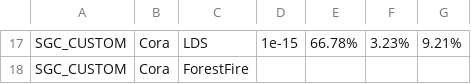
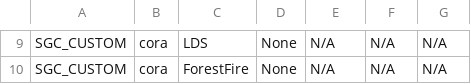
Before and after one commit to aghbit/Graph-Sparsification, a CSV file: additional_files/results.csv, drawn as a sheet; only a part is shown, gaps mark what is left out; addresses are those after the commit; the diff covers the shown part only; the diff names each change by its address in the sheet, - before the commit and + after, or states it on an @@ line.

```diff
--- a/additional_files/results.csv
+++ b/additional_files/results.csv
-B9:B10: Cora
+B9:B10: cora
-D9: 1e-15
+D9: None
-E9: 66.78%
+E9: N/A
-F9: 3.23%
+F9: N/A
-G9: 9.21%
+G9: N/A
-D10: (empty)
+D10: None
-E10: (empty)
+E10: N/A
-F10: (empty)
+F10: N/A
-G10: (empty)
+G10: N/A
```
Also changed, not shown: 8 removed rows and 33 edited cells elsewhere in this file, 1 other file.
